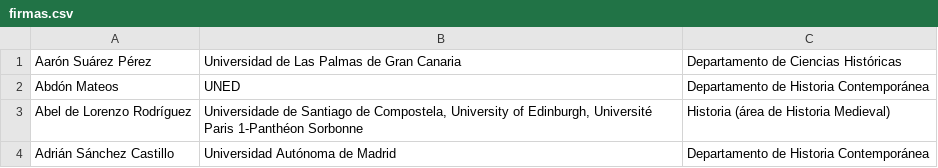
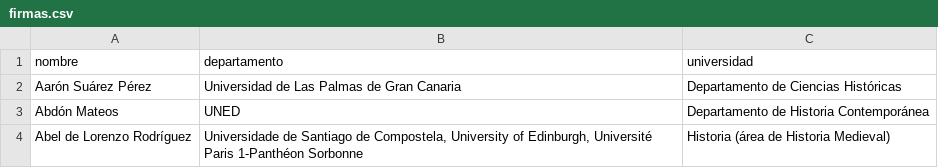
Before and after one commit to ArchivosAbiertos/carta-abierta, a CSV file: firmas.csv, drawn as a sheet; only a part is shown; the shorter side is filled out with more unchanged rows; the diff names each change by its address in the sheet, - before the commit and + after, or states it on an @@ line.

Commit message:
Add header row to firmas.csv

```diff
--- a/firmas.csv
+++ b/firmas.csv
+row 1: nombre | departamento | universidad
```
